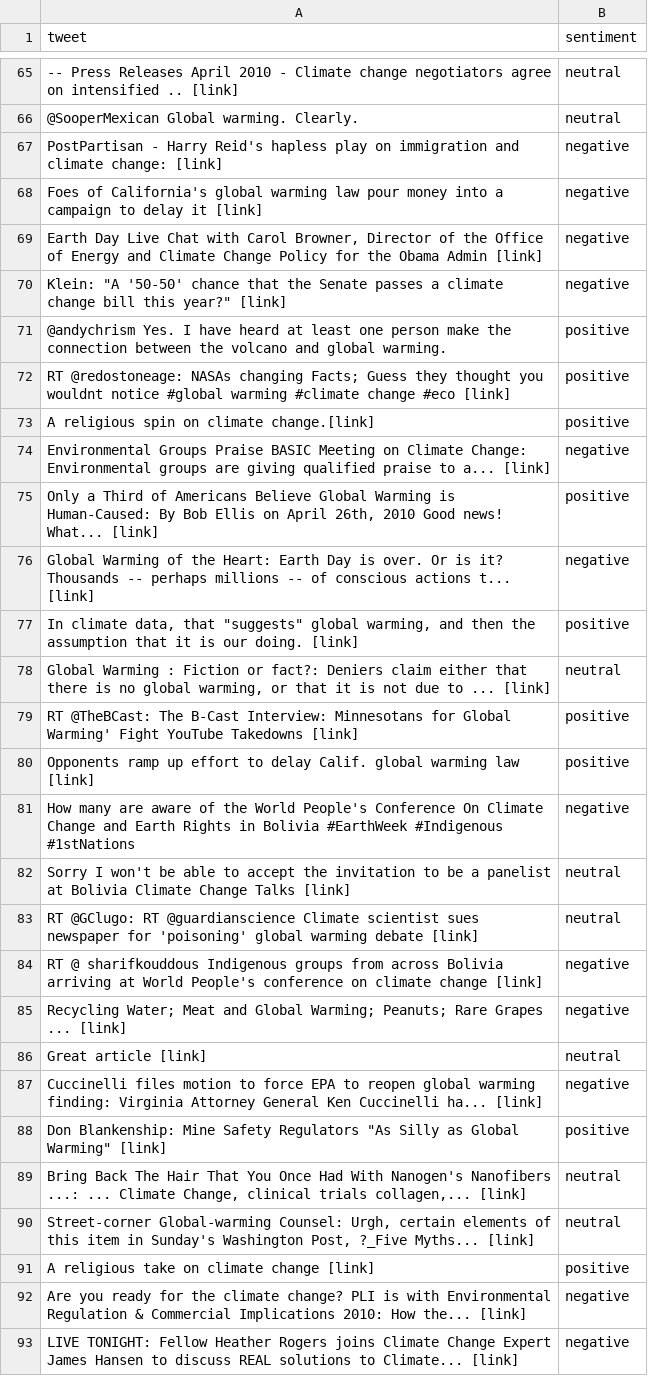
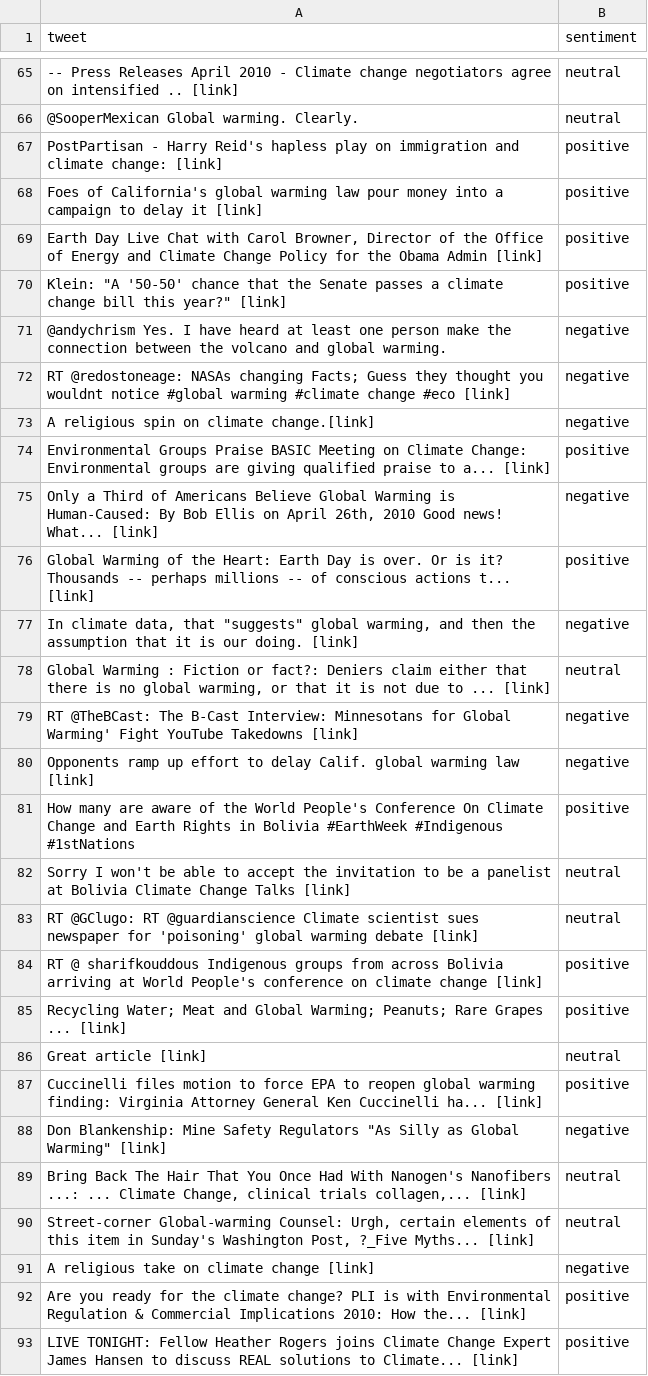
Before and after one commit to quruis/2460_Presentation, a CSV file: Train_Tweets_CC.csv, drawn as a sheet; only a part is shown, gaps mark what is left out; the diff covers the shown part only; the diff names each change by its address in the sheet, - before the commit and + after, or states it on an @@ line.

```diff
--- a/Train_Tweets_CC.csv
+++ b/Train_Tweets_CC.csv
-B67:B70 (sentiment): negative
+B67:B70 (sentiment): positive
-B71:B73 (sentiment): positive
+B71:B73 (sentiment): negative
-B74 (sentiment): negative
+B74 (sentiment): positive
-B75 (sentiment): positive
+B75 (sentiment): negative
-B76 (sentiment): negative
+B76 (sentiment): positive
-B77 (sentiment): positive
+B77 (sentiment): negative
-B79:B80 (sentiment): positive
+B79:B80 (sentiment): negative
-B81 (sentiment): negative
+B81 (sentiment): positive
-B84:B85 (sentiment): negative
+B84:B85 (sentiment): positive
-B87 (sentiment): negative
+B87 (sentiment): positive
-B88 (sentiment): positive
+B88 (sentiment): negative
-B91 (sentiment): positive
+B91 (sentiment): negative
-B92:B93 (sentiment): negative
+B92:B93 (sentiment): positive
```
Also changed, not shown: 49 edited cells elsewhere in this file.
